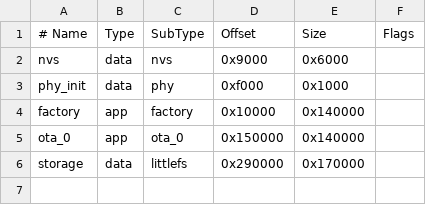
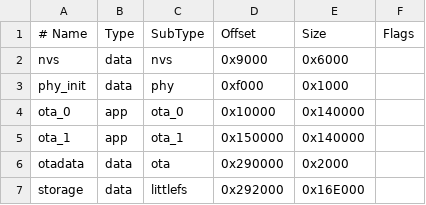
Before and after one commit to BlueGradientHorizon/NNode, a CSV file: boards/esp32c3/partitions.csv, drawn as a sheet.

```diff
--- a/boards/esp32c3/partitions.csv
+++ b/boards/esp32c3/partitions.csv
@@ -3,4 +3,5 @@ nvs,      data, nvs,     0x9000,  0x6000,
 phy_init, data, phy,     0xf000,  0x1000,
-factory,  app,  factory, 0x10000, 0x140000,
-ota_0,    app,  ota_0,   0x150000, 0x140000,
-storage,  data, littlefs, 0x290000, 0x170000,
+ota_0,    app,  ota_0,   0x10000,  0x140000,
+ota_1,    app,  ota_1,   0x150000, 0x140000,
+otadata,  data, ota,     0x290000, 0x2000,
+storage,  data, littlefs, 0x292000, 0x16E000,
```
Also changed, not shown: 13 other files.
